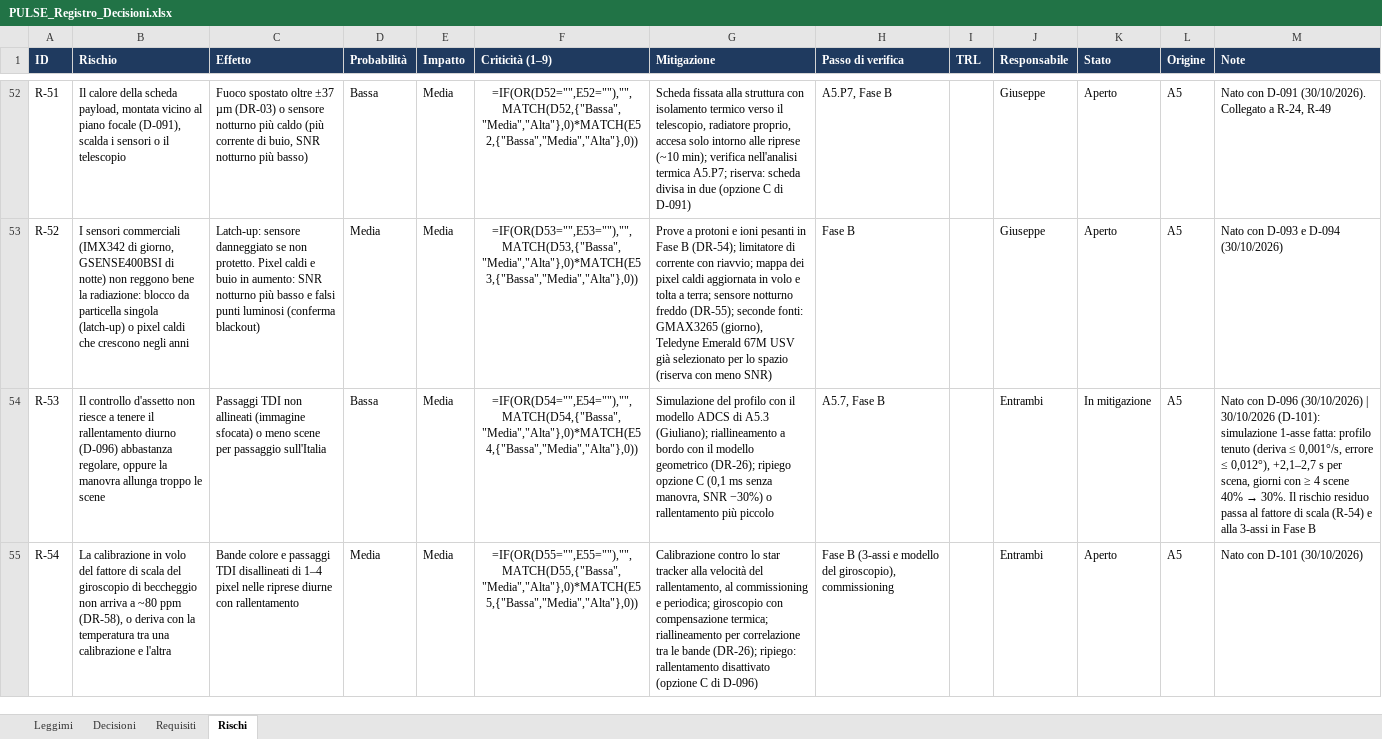
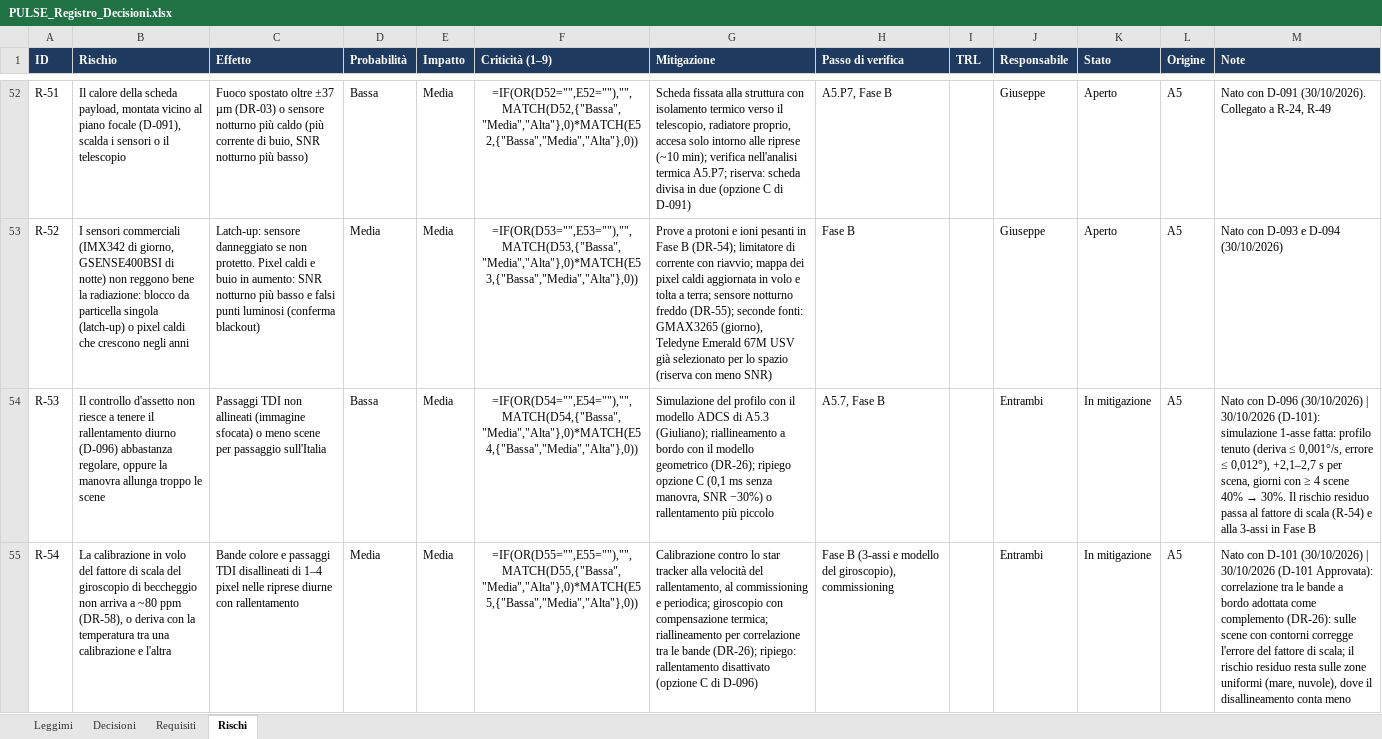
Before and after one commit to GiulianoPennacchioJ/PULSE-16u-cubesat, an Excel workbook: PULSE_Registro_Decisioni.xlsx, sheet Rischi, drawn as a sheet; only a part is shown, gaps mark what is left out; values as stored, in another font and other column widths than the file's, no borders; formulas without a stored value are shown as written; conditional formats not drawn; the diff names each change by its address in the sheet, - before the commit and + after, or states it on an @@ line.

```diff
--- a/PULSE_Registro_Decisioni.xlsx (sheet Rischi)
+++ b/PULSE_Registro_Decisioni.xlsx (sheet Rischi)
-K55 (Stato): Aperto
+K55 (Stato): In mitigazione
-M55 (Note): …D-101 (30/10/2026)
+M55 (Note): …D-101 (30/10/2026) | 30/10/2026 (D-101 Approvata): correlazione tra le bande a bordo adottata come complemento (DR-26): sulle scene con contorni corregge l'errore del fattore di scala; il rischio residuo resta sulle zone uniformi (mare, nuvole), dove il disallineamento conta meno
```
Also changed, not shown: sheet Requisiti, sheet Decisioni.
